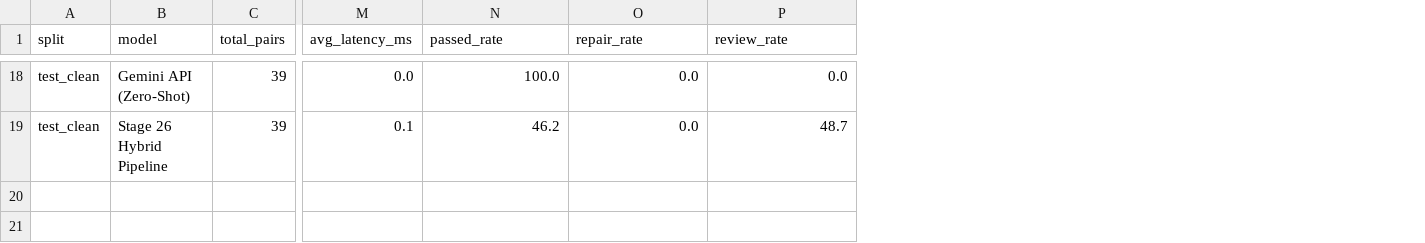
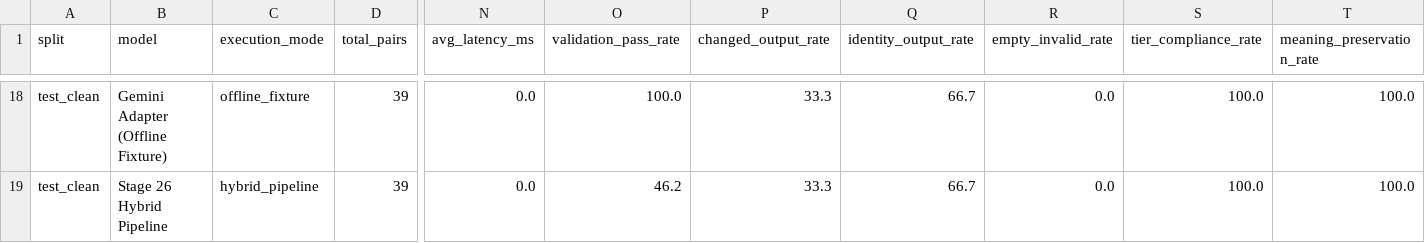
Before and after one commit to LasinduDeshan/Language_Simplification_MVP, a CSV file: docs/stage26_model_comparison.csv, drawn as a sheet; only a part is shown, gaps mark what is left out; addresses are those after the commit; the diff covers the shown part only; the diff names each change by its address in the sheet, - before the commit and + after, or states it on an @@ line.

Commit message:
docs(stage26): reconcile training eligibility precedence, execution attribution modes, and start tag provenance

```diff
--- a/docs/stage26_model_comparison.csv
+++ b/docs/stage26_model_comparison.csv
+column C (execution_mode), rows 18-19: offline_fixture | hybrid_pipeline
+column P (changed_output_rate), rows 18-19: 33.3 | 33.3
+column Q (identity_output_rate), rows 18-19: 66.7 | 66.7
+column T (meaning_preservation_rate), rows 18-19: 100.0 | 100.0
-O1: passed_rate
+O1: validation_pass_rate
-R1: repair_rate
+R1: empty_invalid_rate
-S1: review_rate
+S1: tier_compliance_rate
-B18 (model): Gemini API (Zero-Shot)
+B18 (model): Gemini Adapter (Offline Fixture)
-S18 (tier_compliance_rate): 0.0
+S18 (tier_compliance_rate): 100.0
-N19 (avg_latency_ms): 0.1
+N19 (avg_latency_ms): 0.0
-S19 (tier_compliance_rate): 48.7
+S19 (tier_compliance_rate): 100.0
```
Also changed, not shown: 28 edited cells elsewhere in this file, 13 other files.
